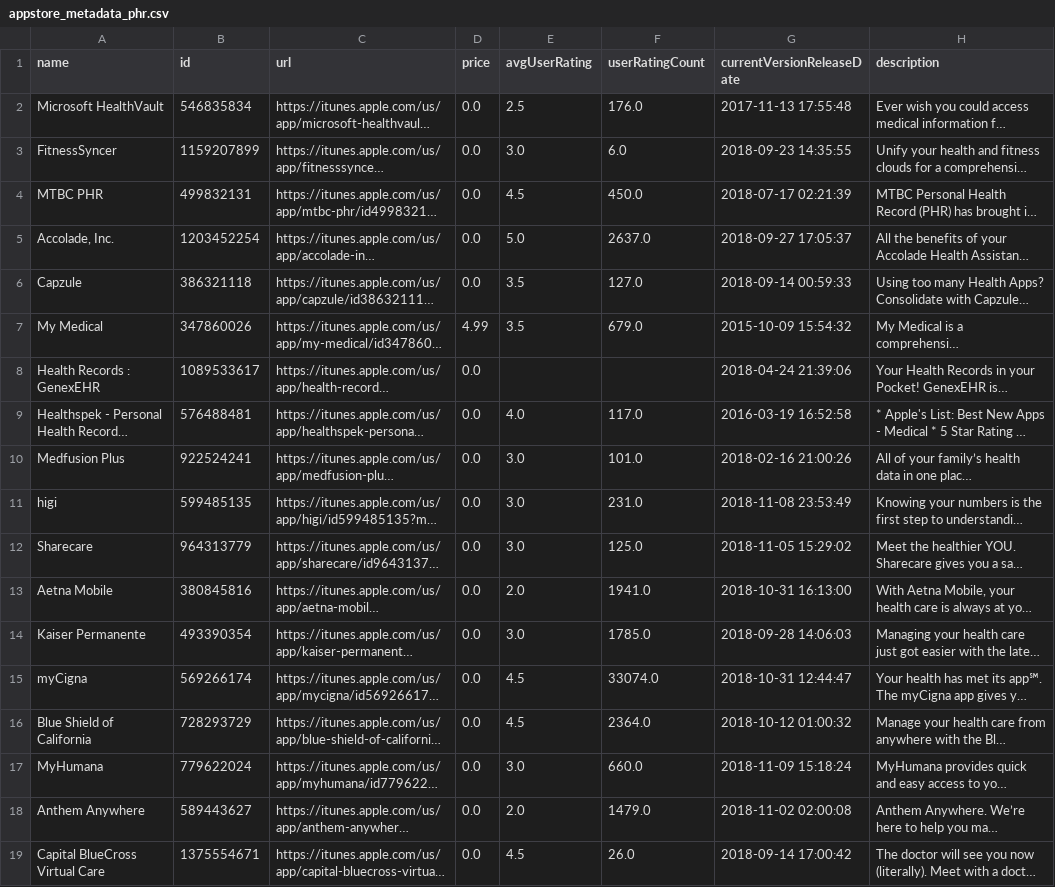
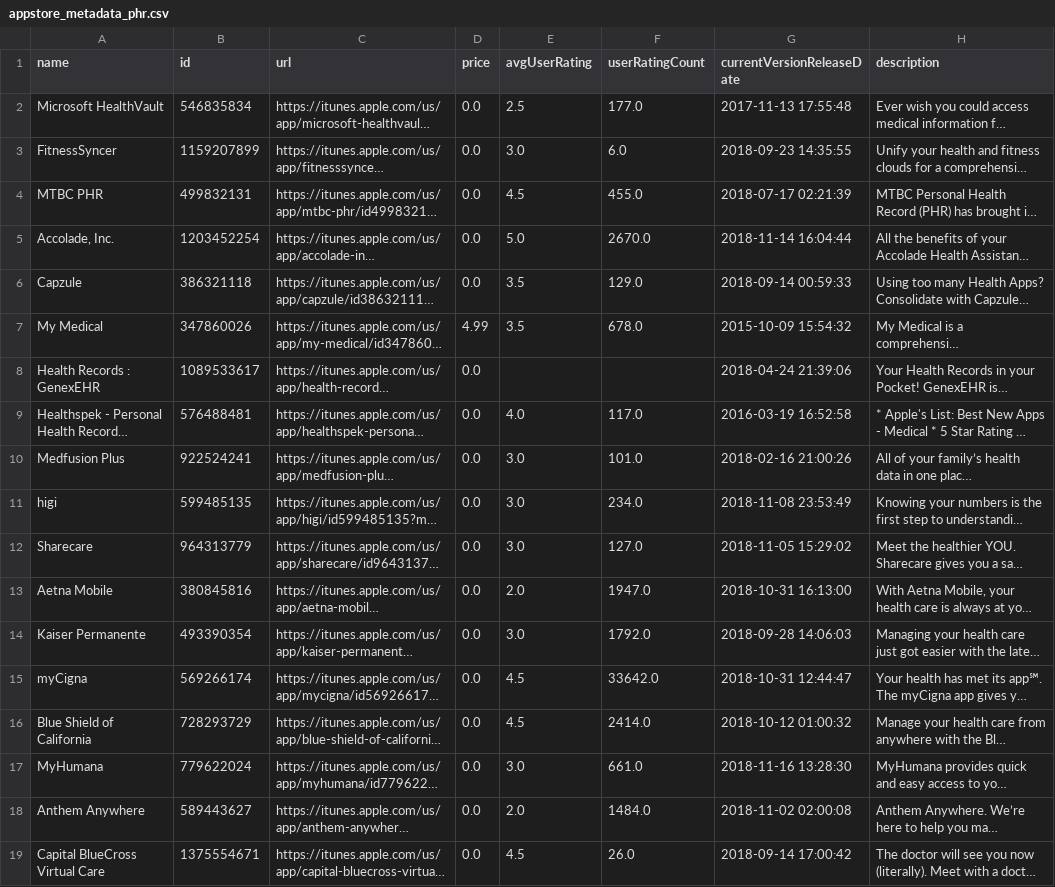
Before and after one commit to mashamasha/UHC, a CSV file: data/appstore_metadata_phr.csv, drawn as a sheet; long unchanged cells end in …; the diff names each change by its address in the sheet, - before the commit and + after, or states it on an @@ line.

```diff
--- a/data/appstore_metadata_phr.csv
+++ b/data/appstore_metadata_phr.csv
-F2 (userRatingCount): 176.0
+F2 (userRatingCount): 177.0
-F4 (userRatingCount): 450.0
+F4 (userRatingCount): 455.0
-F5 (userRatingCount): 2637.0
+F5 (userRatingCount): 2670.0
-G5 (currentVersionReleaseDate): 2018-09-27 17:05:37
+G5 (currentVersionReleaseDate): 2018-11-14 16:04:44
-F6 (userRatingCount): 127.0
+F6 (userRatingCount): 129.0
-F7 (userRatingCount): 679.0
+F7 (userRatingCount): 678.0
-F11 (userRatingCount): 231.0
+F11 (userRatingCount): 234.0
-F12 (userRatingCount): 125.0
+F12 (userRatingCount): 127.0
-F13 (userRatingCount): 1941.0
+F13 (userRatingCount): 1947.0
-F14 (userRatingCount): 1785.0
+F14 (userRatingCount): 1792.0
-F15 (userRatingCount): 33074.0
+F15 (userRatingCount): 33642.0
-F16 (userRatingCount): 2364.0
+F16 (userRatingCount): 2414.0
-F17 (userRatingCount): 660.0
+F17 (userRatingCount): 661.0
-G17 (currentVersionReleaseDate): 2018-11-09 15:18:24
+G17 (currentVersionReleaseDate): 2018-11-16 13:28:30
-F18 (userRatingCount): 1479.0
+F18 (userRatingCount): 1484.0
```
Also changed, not shown: 3 other files.
